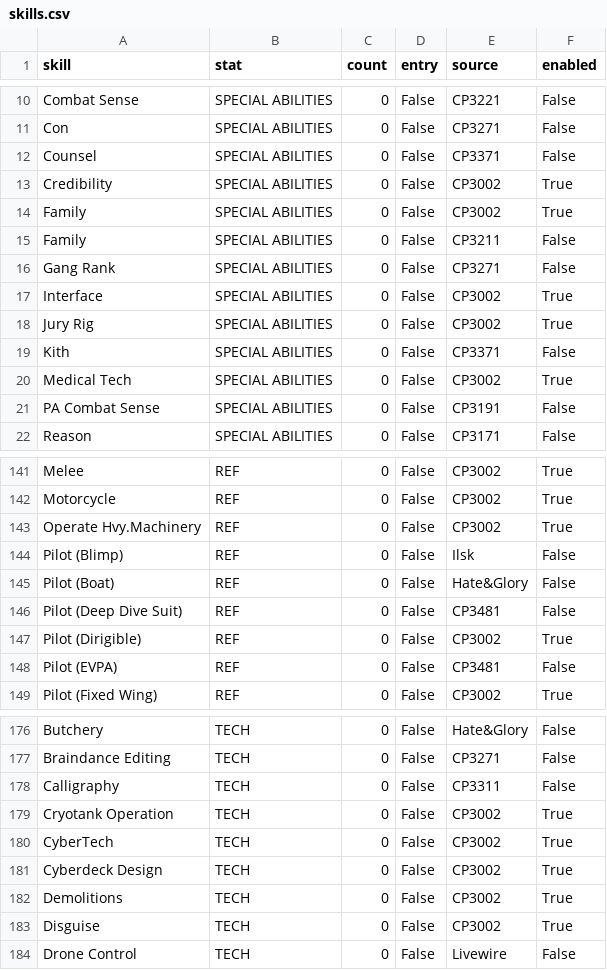
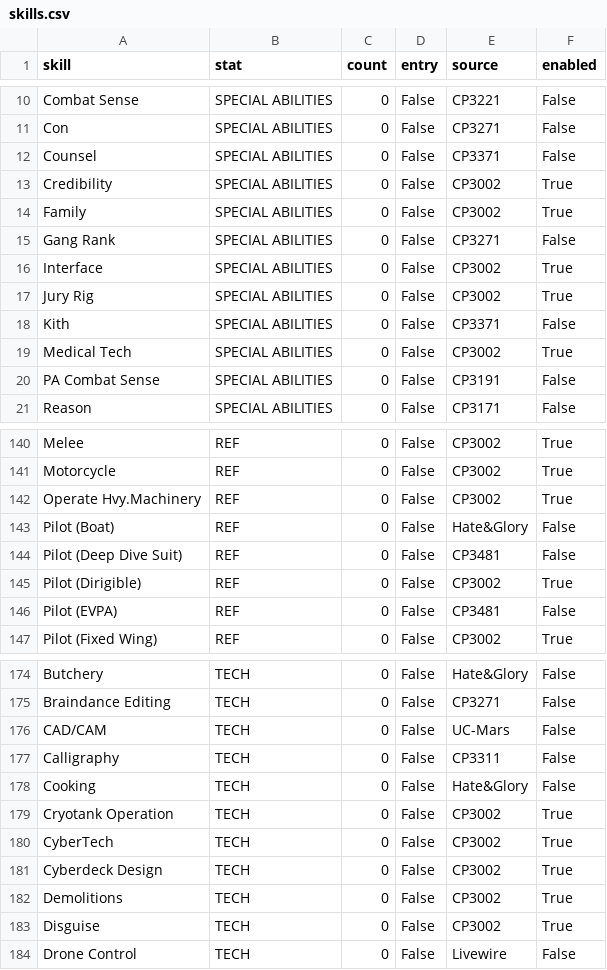
Before and after one commit to declangrant/Character-Sheet-Generator, a CSV file: cp2020/skills.csv, drawn as a sheet; only a part is shown, gaps mark what is left out; removed rows and columns are numbered as before the commit, all else as after; the diff names each change by its address in the sheet, - before the commit and + after, or states it on an @@ line.

Commit message:
Deduplicate and ad CAD skill

```diff
--- a/cp2020/skills.csv
+++ b/cp2020/skills.csv
-row 15: Family | SPECIAL ABILITIES | 0 | False | CP3211 | False
-row 144: Pilot (Blimp) | REF | 0 | False | Ilsk | False
+row 176: CAD/CAM | TECH | 0 | False | UC-Mars | False
+row 178: Cooking | TECH | 0 | False | Hate&Glory | False
```
